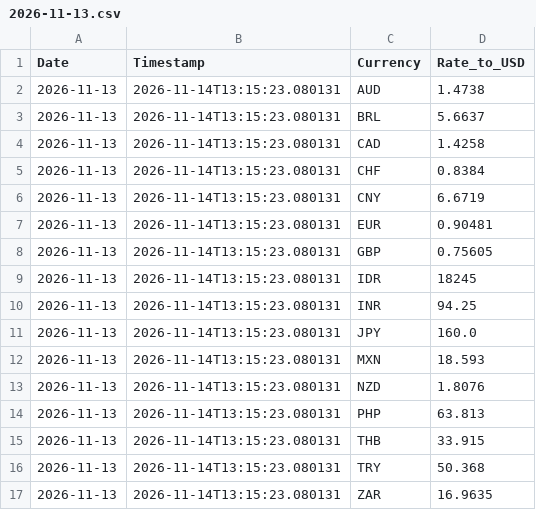
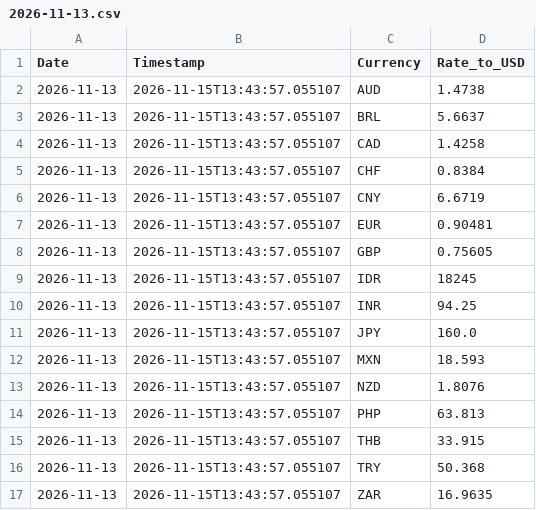
Before and after one commit to regitazakia/currency-comm-daily, a CSV file: data/currency_rates/2026-11-13.csv, drawn as a sheet.

```diff
--- a/data/currency_rates/2026-11-13.csv
+++ b/data/currency_rates/2026-11-13.csv
@@ -1,17 +1,17 @@
 Date,Timestamp,Currency,Rate_to_USD
-2026-11-13,2026-11-14T13:15:23.080131,AUD,1.4738
-2026-11-13,2026-11-14T13:15:23.080131,BRL,5.6637
-2026-11-13,2026-11-14T13:15:23.080131,CAD,1.4258
-2026-11-13,2026-11-14T13:15:23.080131,CHF,0.8384
-2026-11-13,2026-11-14T13:15:23.080131,CNY,6.6719
-2026-11-13,2026-11-14T13:15:23.080131,EUR,0.90481
-2026-11-13,2026-11-14T13:15:23.080131,GBP,0.75605
-2026-11-13,2026-11-14T13:15:23.080131,IDR,18245
-2026-11-13,2026-11-14T13:15:23.080131,INR,94.25
-2026-11-13,2026-11-14T13:15:23.080131,JPY,160.0
-2026-11-13,2026-11-14T13:15:23.080131,MXN,18.593
-2026-11-13,2026-11-14T13:15:23.080131,NZD,1.8076
-2026-11-13,2026-11-14T13:15:23.080131,PHP,63.813
-2026-11-13,2026-11-14T13:15:23.080131,THB,33.915
-2026-11-13,2026-11-14T13:15:23.080131,TRY,50.368
-2026-11-13,2026-11-14T13:15:23.080131,ZAR,16.9635
+2026-11-13,2026-11-15T13:43:57.055107,AUD,1.4738
+2026-11-13,2026-11-15T13:43:57.055107,BRL,5.6637
+2026-11-13,2026-11-15T13:43:57.055107,CAD,1.4258
+2026-11-13,2026-11-15T13:43:57.055107,CHF,0.8384
+2026-11-13,2026-11-15T13:43:57.055107,CNY,6.6719
+2026-11-13,2026-11-15T13:43:57.055107,EUR,0.90481
+2026-11-13,2026-11-15T13:43:57.055107,GBP,0.75605
+2026-11-13,2026-11-15T13:43:57.055107,IDR,18245
+2026-11-13,2026-11-15T13:43:57.055107,INR,94.25
+2026-11-13,2026-11-15T13:43:57.055107,JPY,160.0
+2026-11-13,2026-11-15T13:43:57.055107,MXN,18.593
+2026-11-13,2026-11-15T13:43:57.055107,NZD,1.8076
+2026-11-13,2026-11-15T13:43:57.055107,PHP,63.813
+2026-11-13,2026-11-15T13:43:57.055107,THB,33.915
+2026-11-13,2026-11-15T13:43:57.055107,TRY,50.368
+2026-11-13,2026-11-15T13:43:57.055107,ZAR,16.9635
```
Also changed, not shown: data/currency_rates/history.csv, data/currency_rates/latest.csv, 5 other files.
